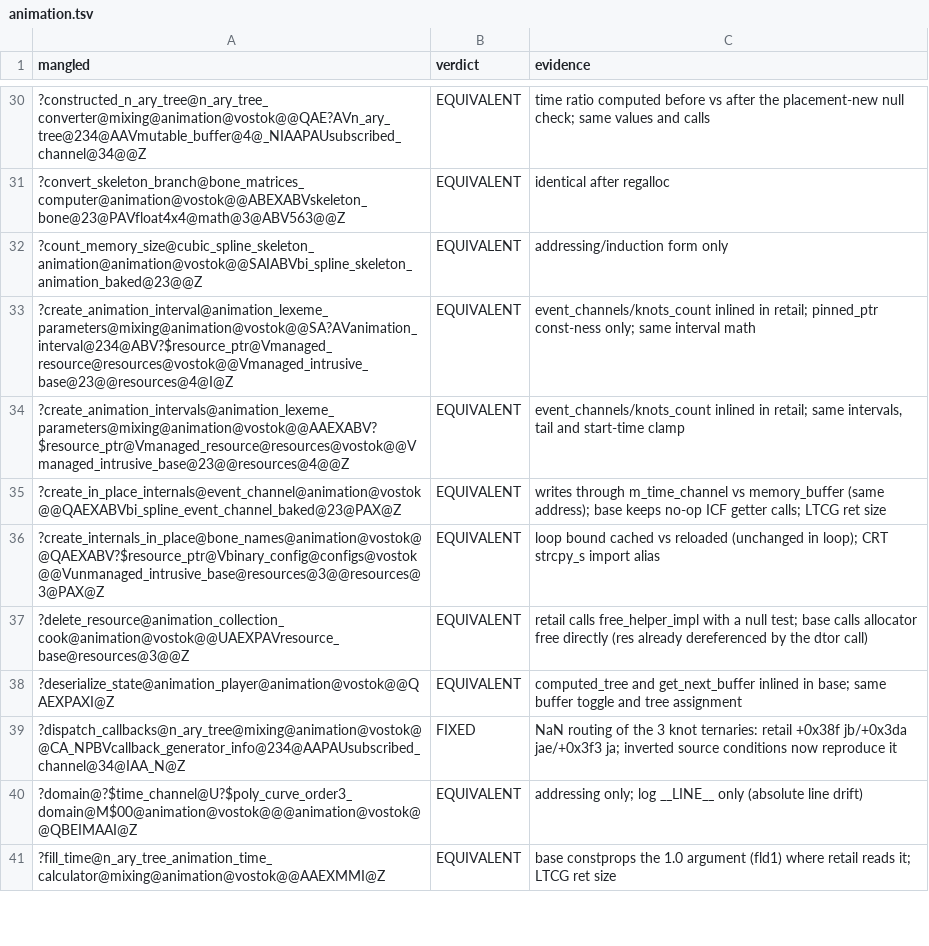
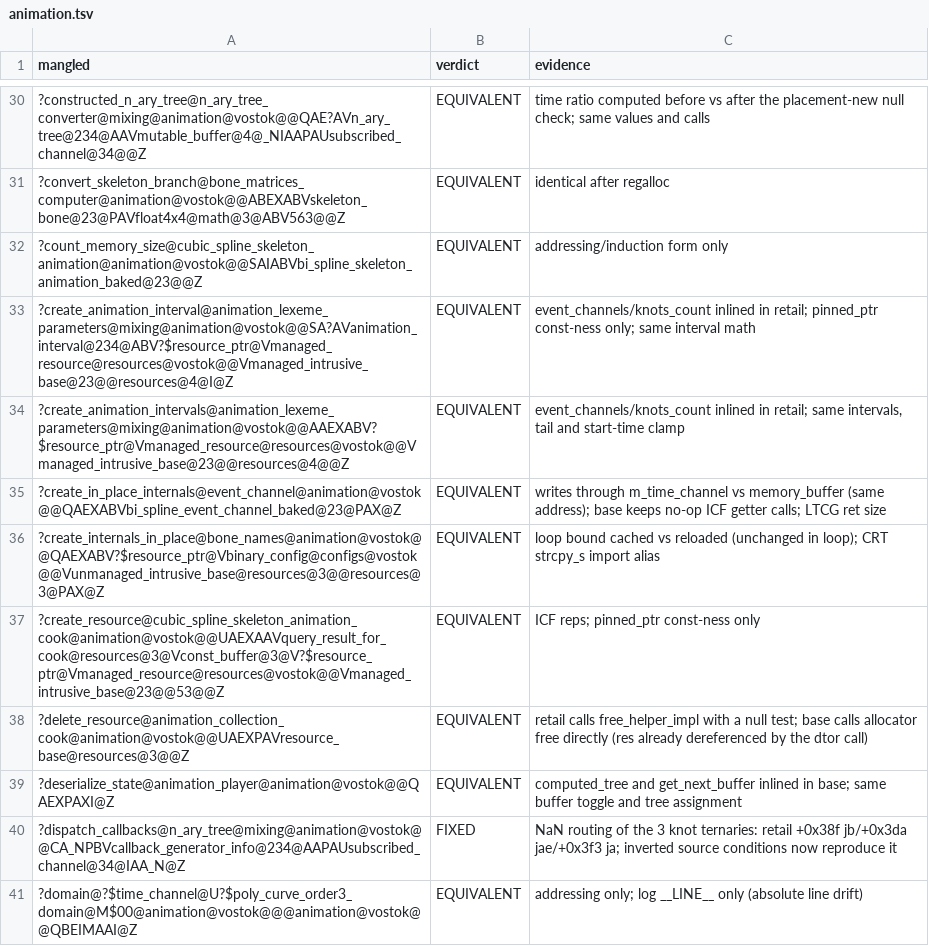
Before and after one commit to srp-survarium/vostok, a TSV file: docs/binary_matching/behavior_audit/animation.tsv, drawn as a sheet; only a part is shown, gaps mark what is left out; the shorter side is filled out with more unchanged rows; the diff names each change by its address in the sheet, - before the commit and + after, or states it on an @@ line.

```diff
--- a/docs/binary_matching/behavior_audit/animation.tsv
+++ b/docs/binary_matching/behavior_audit/animation.tsv
+row 37: ?create_resource@cubic_spline_skeleton_animation_cook@animation@vostok@@UAEXAAVquery_result_for_cook@resources@3@Vconst_buffer@3@V?$resource_ptr@Vmanaged_resource@resources@vostok@@Vmanaged_intrusive_base@23@@53@@Z | EQUIVALENT | ICF reps; pinned_ptr const-ness only
```
